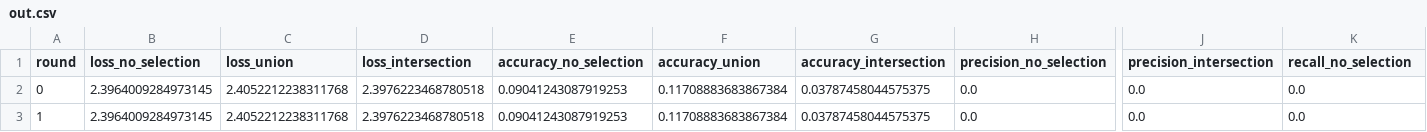
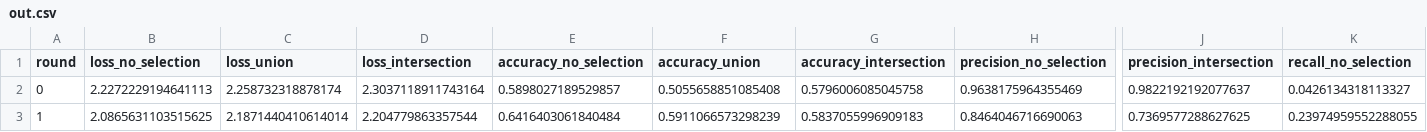
Before and after one commit to MatteoMendula/TruFLaaS, a CSV file: review/results/exp1/reduced_0.9/out.csv, drawn as a sheet; only a part is shown, gaps mark what is left out; the diff covers the shown part only; the diff names each change by its address in the sheet, - before the commit and + after, or states it on an @@ line.

```diff
--- a/review/results/exp1/reduced_0.9/out.csv
+++ b/review/results/exp1/reduced_0.9/out.csv
-B2 (loss_no_selection): 2.3964009284973145
+B2 (loss_no_selection): 2.2272229194641113
-C2 (loss_union): 2.4052212238311768
+C2 (loss_union): 2.258732318878174
-D2 (loss_intersection): 2.3976223468780518
+D2 (loss_intersection): 2.3037118911743164
-E2 (accuracy_no_selection): 0.09041243087919253
+E2 (accuracy_no_selection): 0.5898027189529857
-F2 (accuracy_union): 0.11708883683867384
+F2 (accuracy_union): 0.5055658851085408
-G2 (accuracy_intersection): 0.03787458044575375
+G2 (accuracy_intersection): 0.5796006085045758
-H2 (precision_no_selection): 0.0
+H2 (precision_no_selection): 0.9638175964355469
-J2 (precision_intersection): 0.0
+J2 (precision_intersection): 0.9822192192077637
-K2 (recall_no_selection): 0.0
+K2 (recall_no_selection): 0.0426134318113327
-B3 (loss_no_selection): 2.3964009284973145
+B3 (loss_no_selection): 2.0865631103515625
-C3 (loss_union): 2.4052212238311768
+C3 (loss_union): 2.1871440410614014
-D3 (loss_intersection): 2.3976223468780518
+D3 (loss_intersection): 2.204779863357544
-E3 (accuracy_no_selection): 0.09041243087919253
+E3 (accuracy_no_selection): 0.6416403061840484
-F3 (accuracy_union): 0.11708883683867384
+F3 (accuracy_union): 0.5911066573298239
-G3 (accuracy_intersection): 0.03787458044575375
+G3 (accuracy_intersection): 0.5837055996909183
-H3 (precision_no_selection): 0.0
+H3 (precision_no_selection): 0.8464046716690063
-J3 (precision_intersection): 0.0
+J3 (precision_intersection): 0.7369577288627625
-K3 (recall_no_selection): 0.0
+K3 (recall_no_selection): 0.23974959552288055
```
Also changed, not shown: 7 added rows and 24 edited cells elsewhere in this file, review/results/exp1/reduced_0.75/out.csv, review/results/exp1/reduced_1/out.csv, 23 other files.
